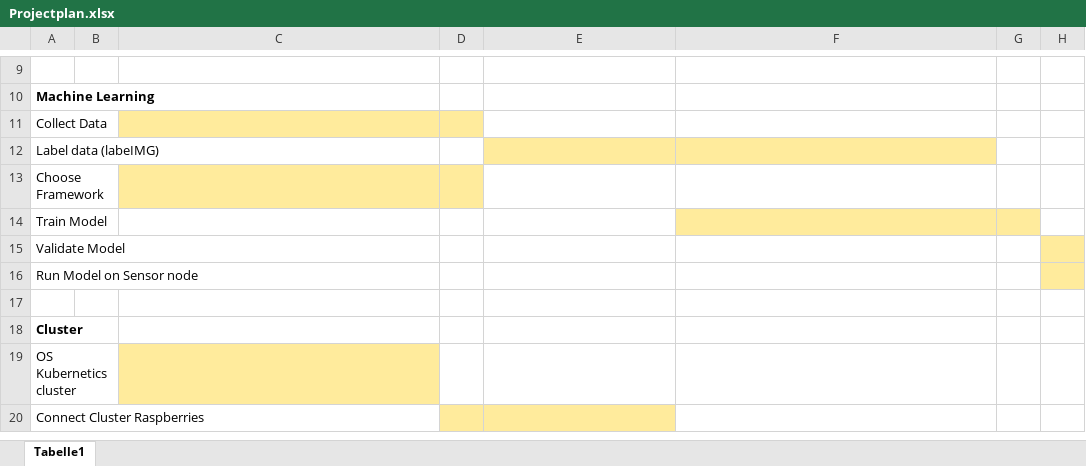
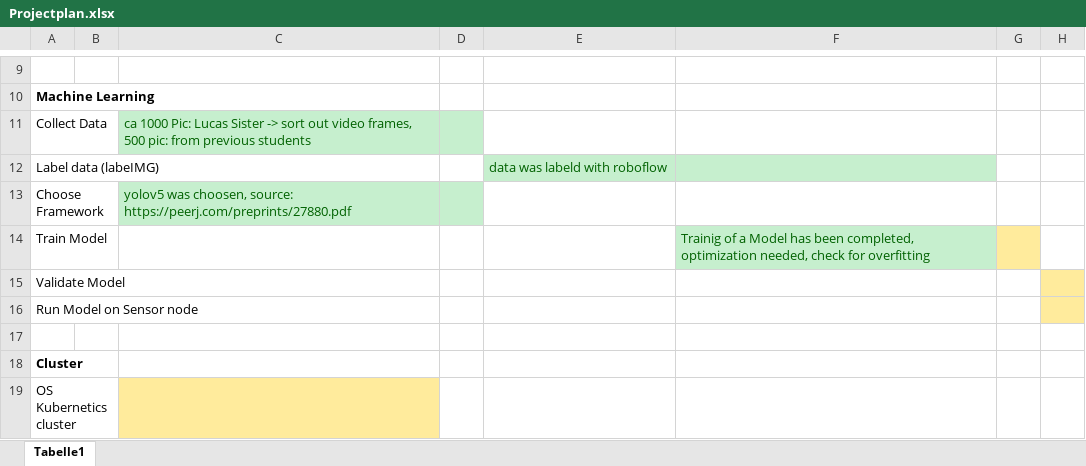
Before and after one commit to FreddyKly/Rat-Detector, an Excel workbook: Projectplan.xlsx, sheet Tabelle1, drawn as a sheet; only a part is shown, gaps mark what is left out; the shorter side is filled out with more unchanged rows; values as stored, in another font and other column widths than the file's, no borders; the diff names each change by its address in the sheet, - before the commit and + after, or states it on an @@ line.

Commit message:
Update Projectplan.xlsx
updated projectplan

```diff
--- a/Projectplan.xlsx (sheet Tabelle1)
+++ b/Projectplan.xlsx (sheet Tabelle1)
-C11: (empty)
+C11: ca 1000 Pic: Lucas Sister -> sort out video frames, 500 pic: from previous students
-C11:D11 fill: #FFEB9C
+C11:D11 fill: #C6EFCE
-E12: (empty)
+E12: data was labeld with roboflow
-E12:F12 fill: #FFEB9C
+E12:F12 fill: #C6EFCE
-C13: (empty)
+C13: yolov5 was choosen, source: https://peerj.com/preprints/27880.pdf
-C13:D13 fill: #FFEB9C
+C13:D13 fill: #C6EFCE
-F14: (empty)
+F14: Trainig of a Model has been completed, optimization needed, check for overfitting
-F14 fill: #FFEB9C
+F14 fill: #C6EFCE
```
